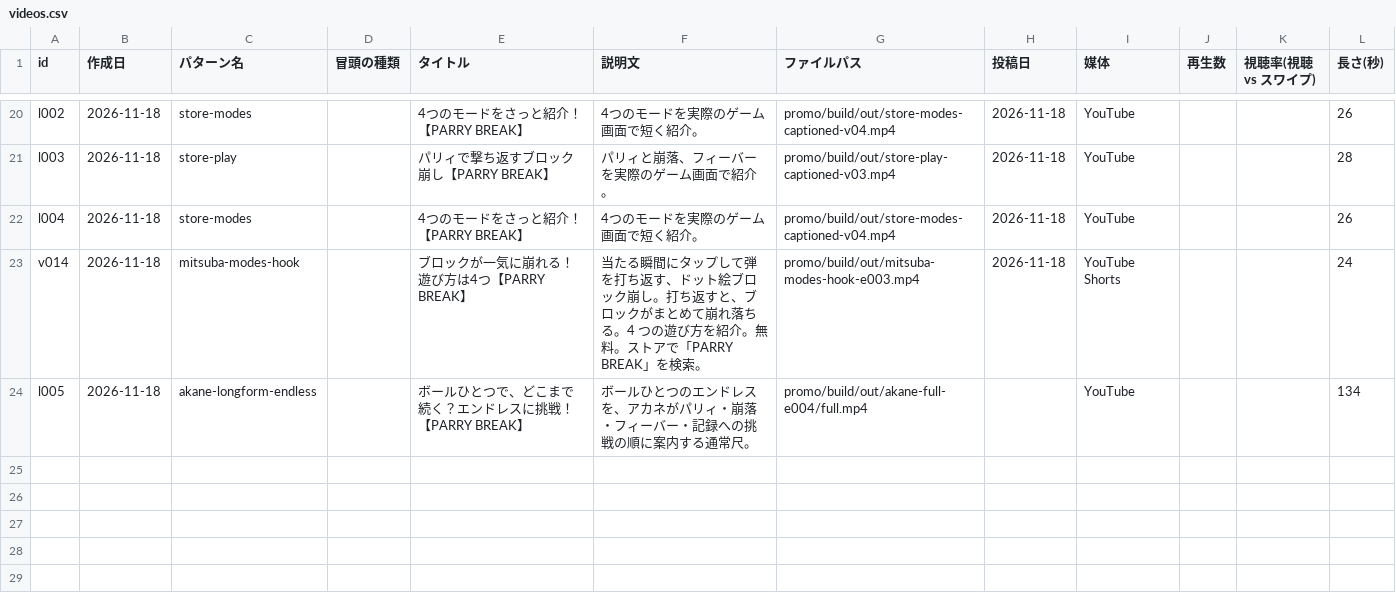
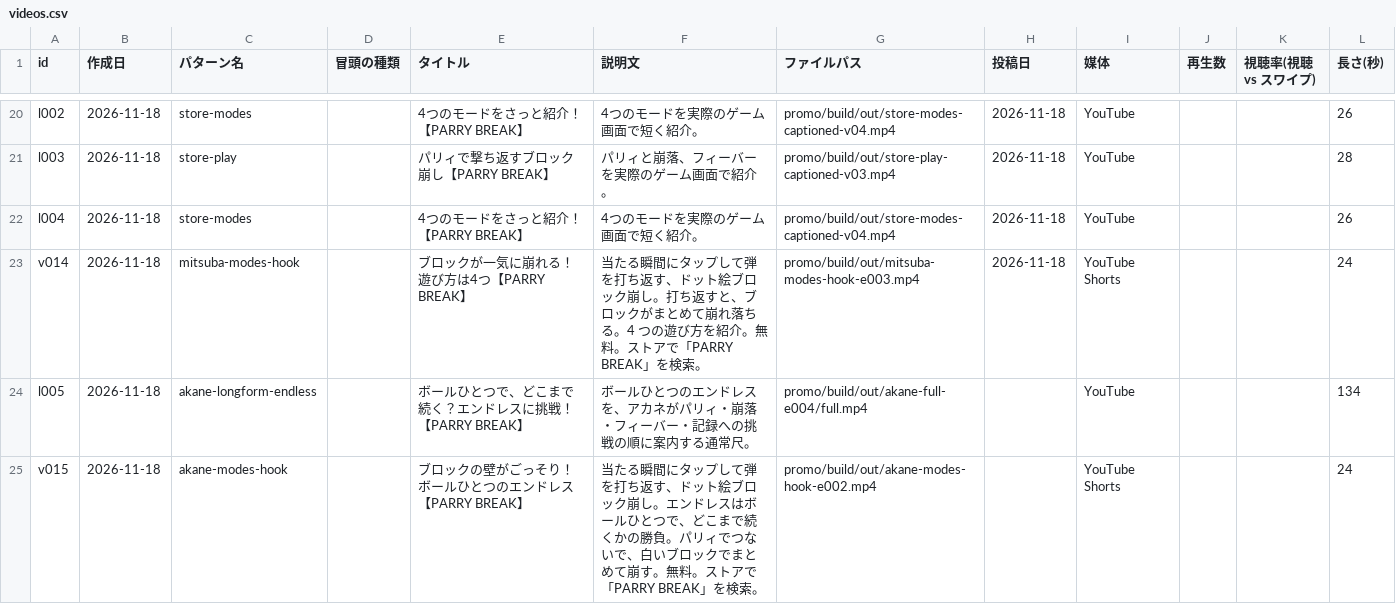
Before and after one commit to mokkosu-works/parry-break, a CSV file: promo/records/videos.csv, drawn as a sheet; only a part is shown, gaps mark what is left out.

```diff
--- a/promo/records/videos.csv
+++ b/promo/records/videos.csv
@@ -24 +24,2 @@ v014,2026-11-18,mitsuba-modes-hook,,ブロックが一気に崩れる！遊び
 l005,2026-11-18,akane-longform-endless,,ボールひとつで、どこまで続く？エンドレスに挑戦！【PARRY BREAK】,ボールひとつのエンドレスを、アカネがパリィ・崩落・フィーバー・記録への挑戦の順に案内する通常尺。,promo/build/out/akane-full-e004/full.mp4,,YouTube,,,134
+v015,2026-11-18,akane-modes-hook,,ブロックの壁がごっそり！ボールひとつのエンドレス【PARRY BREAK】,当たる瞬間にタップして弾を打ち返す、ドット絵ブロック崩し。エンドレスはボールひとつで、どこまで続くかの勝負。パリィでつないで、白いブロックでまとめて崩す。無料。ストアで「PARRY BREAK」を検索。,promo/build/out/akane-modes-hook-e002.mp4,,YouTube Shorts,,,24
```
Also changed, not shown: 2 other files.
